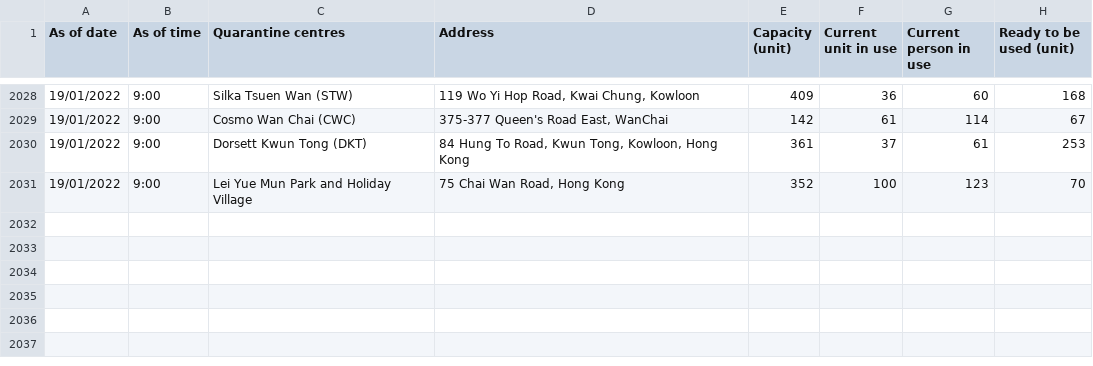
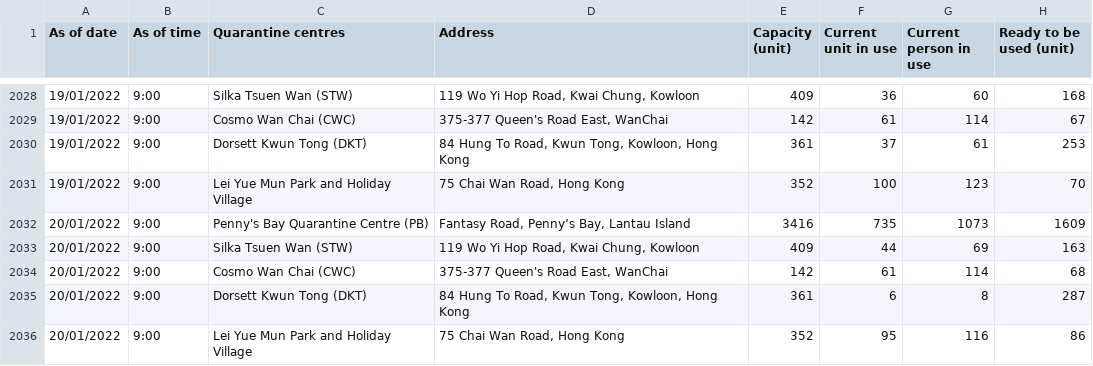
Before and after one commit to gfrmin/covid19hk, a CSV file: occupancy_of_quarantine_centres_eng.csv, drawn as a sheet; only a part is shown, gaps mark what is left out; the diff names each change by its address in the sheet, - before the commit and + after, or states it on an @@ line.

Commit message:
Flat: latest data (2022-01-20T08:40:59.614Z) {   "date": "2022-01-20T08:40:59.614Z",   "files": [     {       "name": "occupancy_of_quarantine_centres_eng.csv",       "deltaBytes": 502,       "source": "https://www.chp.gov.hk/files/misc/occupancy_of_quarantine_centres_eng.csv"     }   ] }

```diff
--- a/occupancy_of_quarantine_centres_eng.csv
+++ b/occupancy_of_quarantine_centres_eng.csv
+row 2032: 20/01/2022 | 9:00 | Penny's Bay Quarantine Centre (PB) | Fantasy Road, Penny’s Bay, Lantau Island | 3416 | 735 | 1073 | 1609
+row 2033: 20/01/2022 | 9:00 | Silka Tsuen Wan (STW) | 119 Wo Yi Hop Road, Kwai Chung, Kowloon | 409 | 44 | 69 | 163
+row 2034: 20/01/2022 | 9:00 | Cosmo Wan Chai (CWC) | 375-377 Queen's Road East, WanChai | 142 | 61 | 114 | 68
+row 2035: 20/01/2022 | 9:00 | Dorsett Kwun Tong (DKT) | 84 Hung To Road, Kwun Tong, Kowloon, Hong Kong | 361 | 6 | 8 | 287
+row 2036: 20/01/2022 | 9:00 | Lei Yue Mun Park and Holiday Village | 75 Chai Wan Road, Hong Kong | 352 | 95 | 116 | 86
```
